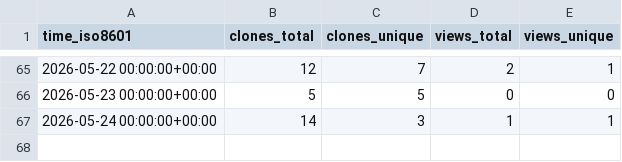
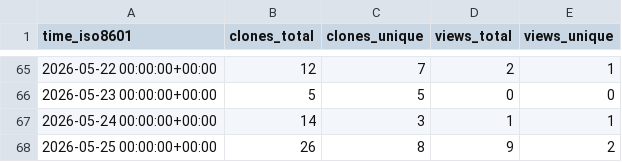
Before and after one commit to jsilveyra/mag-analyst, a CSV file: jsilveyra/mag-analyst/ghrs-data/views_clones_aggregate.csv, drawn as a sheet; only a part is shown, gaps mark what is left out; the diff names each change by its address in the sheet, - before the commit and + after, or states it on an @@ line.

```diff
--- a/jsilveyra/mag-analyst/ghrs-data/views_clones_aggregate.csv
+++ b/jsilveyra/mag-analyst/ghrs-data/views_clones_aggregate.csv
+row 68: 2026-05-25 00:00:00+00:00 | 26 | 8 | 9 | 2
```
Also changed, not shown: 1 other file.
